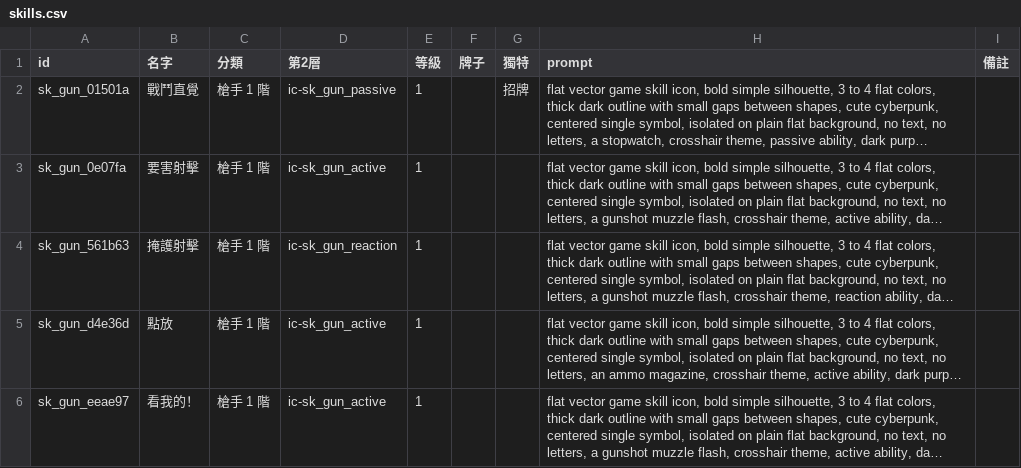
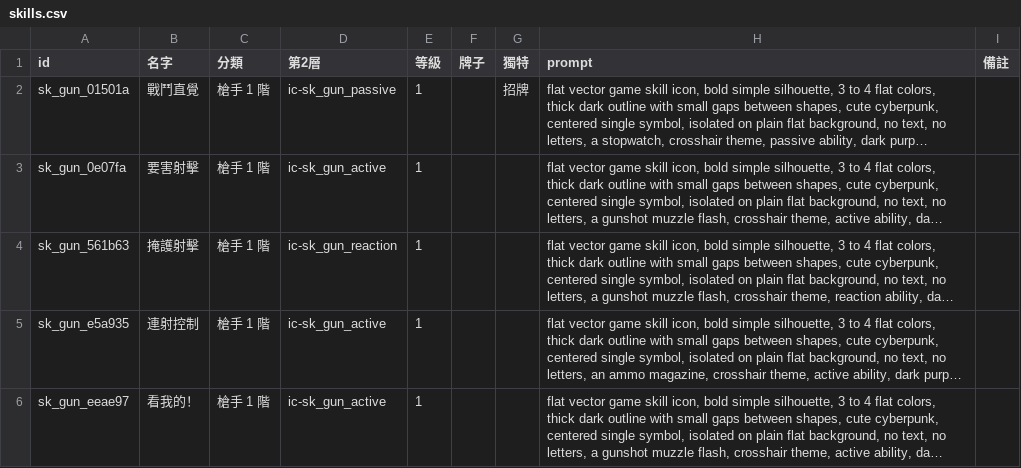
Before and after one commit to yellow630914/CyberpunkPink, a CSV file: docs/art/icons/skills.csv, drawn as a sheet; only a part is shown; long unchanged cells end in …; the diff covers the shown part only; the diff names each change by its address in the sheet, - before the commit and + after, or states it on an @@ line.

```diff
--- a/docs/art/icons/skills.csv
+++ b/docs/art/icons/skills.csv
-A5 (id): sk_gun_d4e36d
+A5 (id): sk_gun_e5a935
-B5 (名字): 點放
+B5 (名字): 連射控制
```
Also changed, not shown: 59 edited cells elsewhere in this file, 48 other files.
